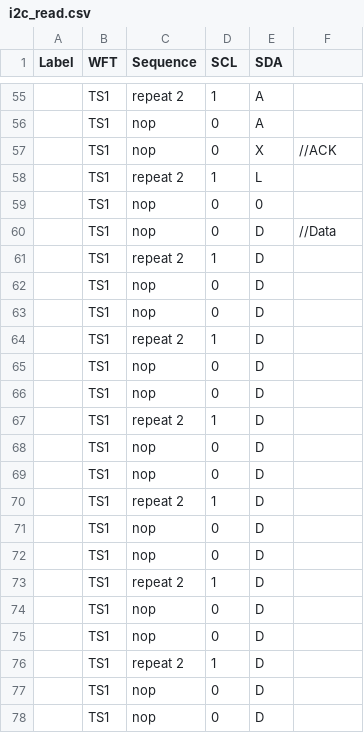
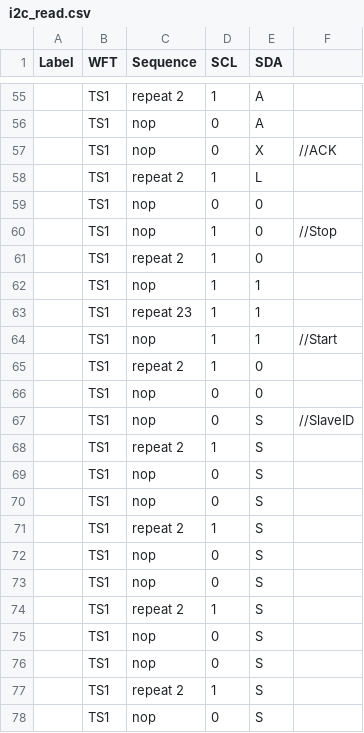
Before and after one commit to bruce18887/PatternCreatTool, a CSV file: patterntemplate/i2c_read.csv, drawn as a sheet; only a part is shown, gaps mark what is left out; the shorter side is filled out with more unchanged rows; the diff covers the shown part only; the diff names each change by its address in the sheet, - before the commit and + after, or states it on an @@ line.

Commit message:
add read pattern template

```diff
--- a/patterntemplate/i2c_read.csv
+++ b/patterntemplate/i2c_read.csv
+row 60:  | TS1 | nop | 1 | 0 | //Stop
+row 61:  | TS1 | repeat 2 | 1 | 0
+row 62:  | TS1 | nop | 1 | 1
+row 63:  | TS1 | repeat 23 | 1 | 1
+row 64:  | TS1 | nop | 1 | 1 | //Start
+row 65:  | TS1 | repeat 2 | 1 | 0
+row 66:  | TS1 | nop | 0 | 0
+row 67:  | TS1 | nop | 0 | S | //SlaveID
+row 68:  | TS1 | repeat 2 | 1 | S
+row 69:  | TS1 | nop | 0 | S
+row 70:  | TS1 | nop | 0 | S
+row 71:  | TS1 | repeat 2 | 1 | S
+row 72:  | TS1 | nop | 0 | S
+row 73:  | TS1 | nop | 0 | S
+row 74:  | TS1 | repeat 2 | 1 | S
+row 75:  | TS1 | nop | 0 | S
+row 76:  | TS1 | nop | 0 | S
+row 77:  | TS1 | repeat 2 | 1 | S
+row 78:  | TS1 | nop | 0 | S
```
Also changed, not shown: 15 added rows and 3 edited cells elsewhere in this file, 6 other files.
